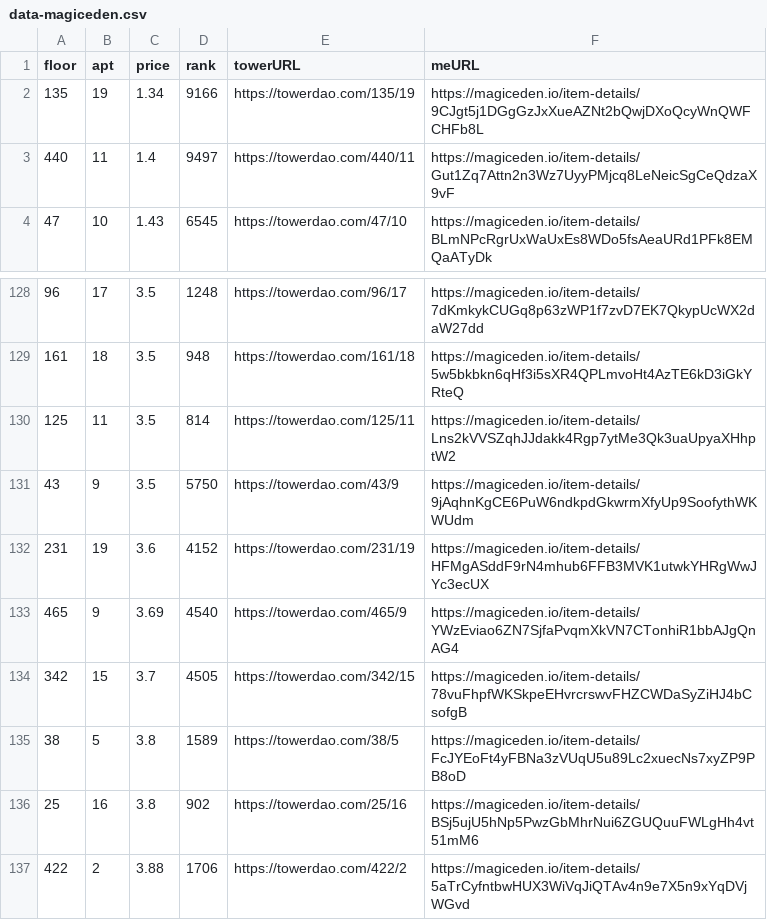
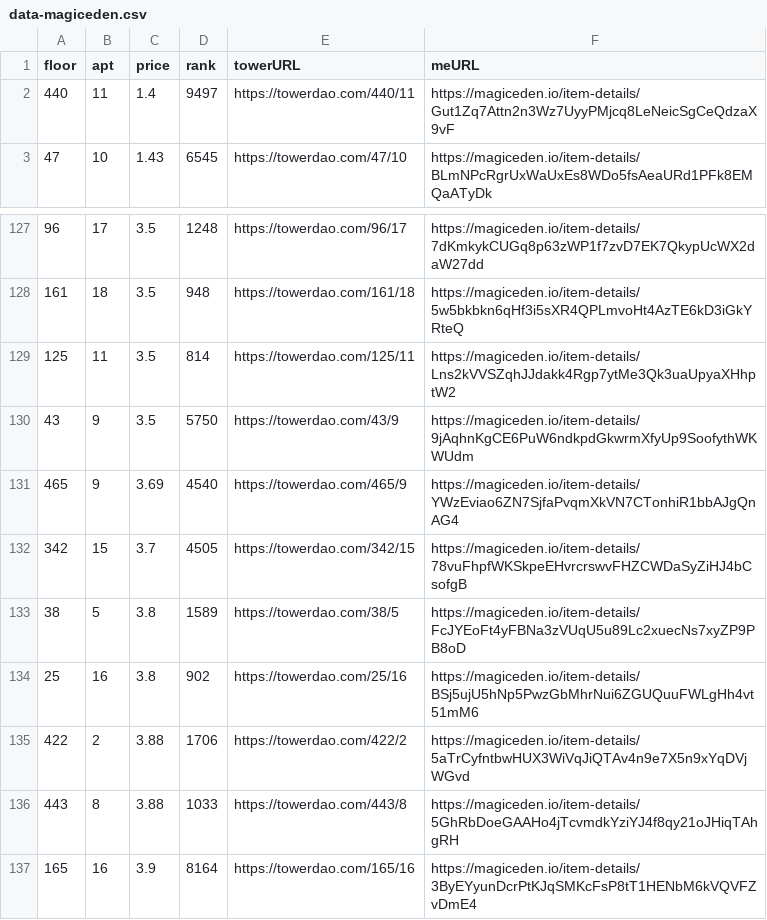
Before and after one commit to braposo/thetower-monitor, a CSV file: data-magiceden.csv, drawn as a sheet; only a part is shown, gaps mark what is left out; the shorter side is filled out with more unchanged rows; the diff names each change by its address in the sheet, - before the commit and + after, or states it on an @@ line.

Commit message:
Flat: latest data (2021-11-28T03:42:15.164Z) {   "date": "2021-11-28T03:42:15.164Z",   "files": [     {       "name": "data-magiceden.csv",       "deltaBytes": -249,       "source": "https://api-mainnet.magiceden.io/rpc/getListedNFTsByQuery?q=%7B%22%24match%22%3A%7B%22collectionSymbol%22%3A%22the_tower%22%7D%2C%22%24sort%22%3A%7B%22takerAmount%22%3A1%2C%22createdAt%22%3A-1%7D%7D"     }   ] }

```diff
--- a/data-magiceden.csv
+++ b/data-magiceden.csv
-row 2: 135 | 19 | 1.34 | 9166 | https://towerdao.com/135/19 | https://magiceden.io/item-details/9CJgt5j1DGgGzJxXueAZNt2bQwjDXoQcyWnQWFCHFb8L
-row 132: 231 | 19 | 3.6 | 4152 | https://towerdao.com/231/19 | https://magiceden.io/item-details/HFMgASddF9rN4mhub6FFB3MVK1utwkYHRgWwJYc3ecUX
```
